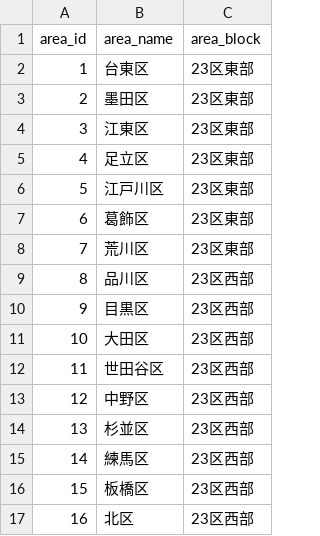
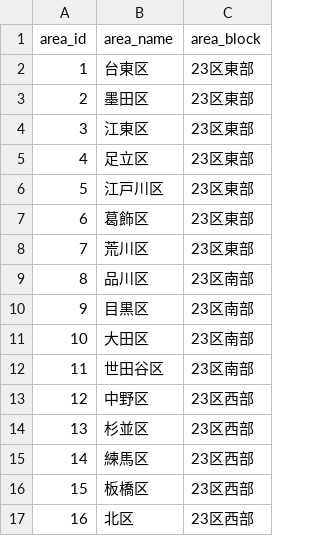
Before and after one commit to yoichifukuda/gogoshiori, a CSV file: arealist.csv, drawn as a sheet; only a part is shown.

```diff
--- a/arealist.csv
+++ b/arealist.csv
@@ -8,6 +8,6 @@ area_id,area_name,area_block
 7,荒川区,23区東部
-8,品川区,23区西部
-9,目黒区,23区西部
-10,大田区,23区西部
-11,世田谷区,23区西部
+8,品川区,23区南部
+9,目黒区,23区南部
+10,大田区,23区南部
+11,世田谷区,23区南部
 12,中野区,23区西部
```
Also changed, not shown: 6 other files.
